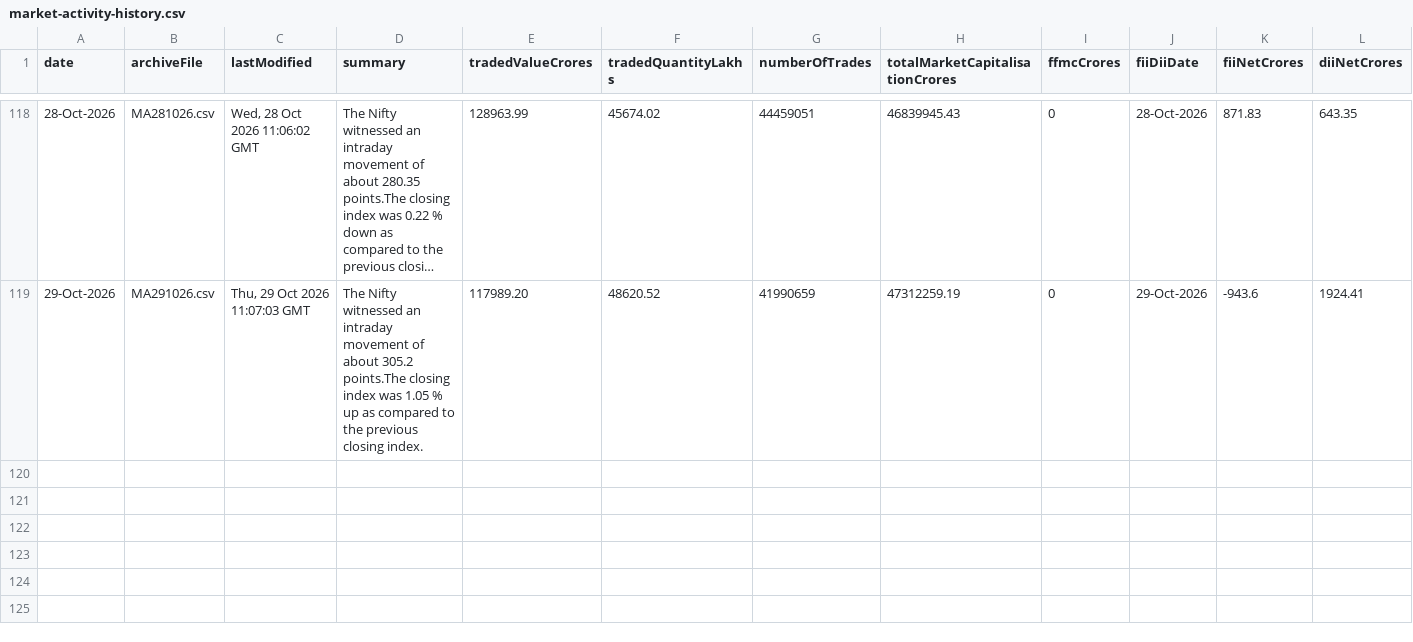
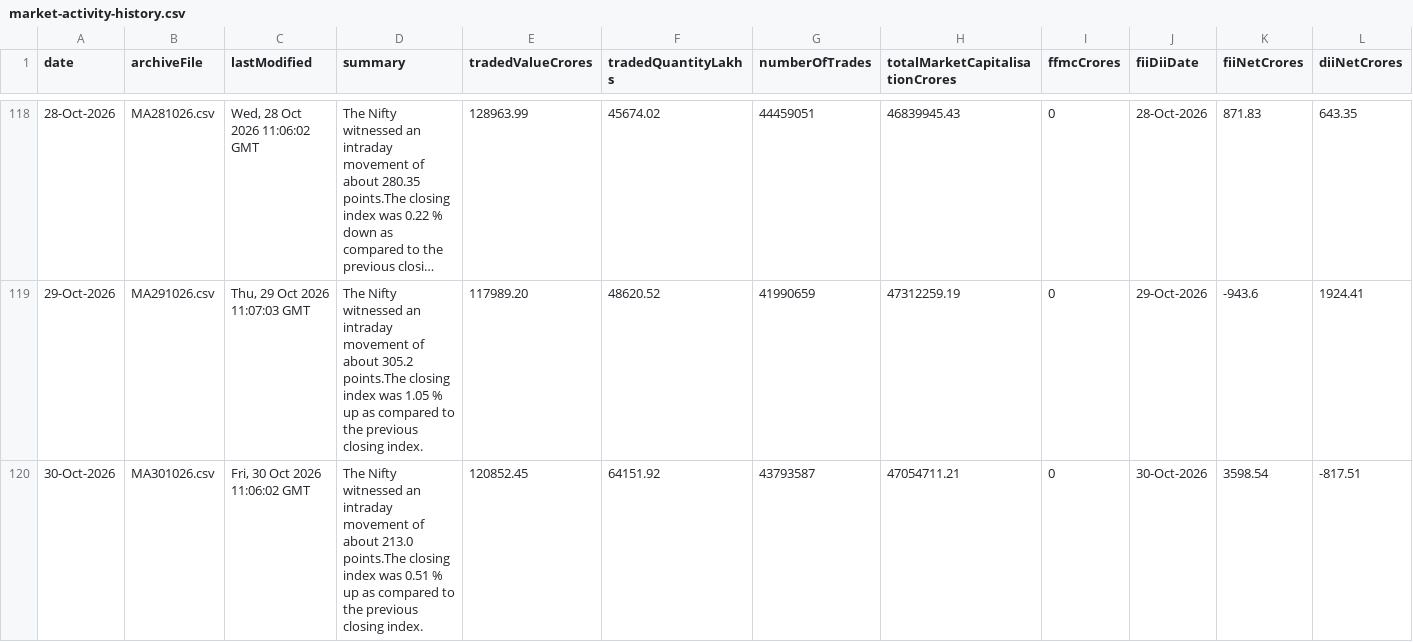
Before and after one commit to shivaraj-arch/niftyanalytica, a CSV file: data/market-activity-history.csv, drawn as a sheet; only a part is shown, gaps mark what is left out; long unchanged cells end in ….

```diff
--- a/data/market-activity-history.csv
+++ b/data/market-activity-history.csv
@@ -119 +119,2 @@ date,archiveFile,lastModified,summary,tradedValueCrores,tradedQuantityLakhs,numb
 29-Oct-2026,MA291026.csv,"Thu, 29 Oct 2026 11:07:03 GMT",The Nifty witnessed an intraday movement of about 305.2 points.The closing index was 1.05 % up as compared to the previous closing index.,117989.20,48620.52,41990659,47312259.19,0,29-Oct-2026,-943.6,1924.41
+30-Oct-2026,MA301026.csv,"Fri, 30 Oct 2026 11:06:02 GMT",The Nifty witnessed an intraday movement of about 213.0 points.The closing index was 0.51 % up as compared to the previous closing index.,120852.45,64151.92,43793587,47054711.21,0,30-Oct-2026,3598.54,-817.51
```
Also changed, not shown: data/index-summary-history.csv, 2 other files.
